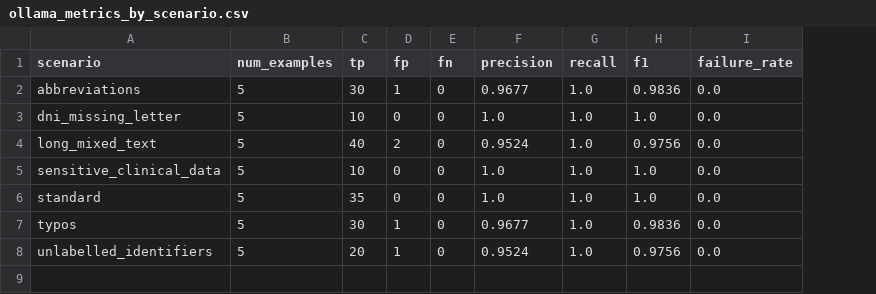
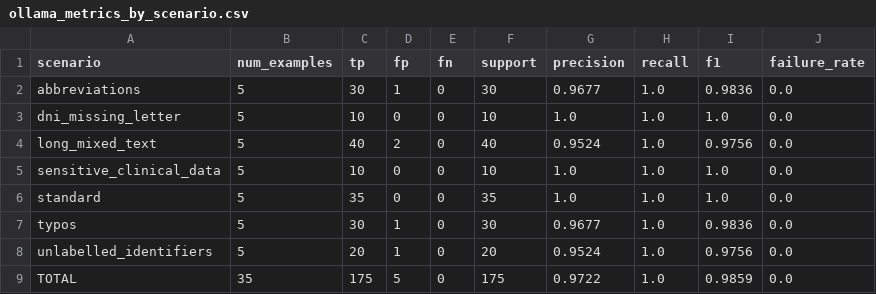
Before and after one commit to donatocotardo/TrabajoFinal, a CSV file: results/evaluation/ollama_metrics_by_scenario.csv, drawn as a sheet; the diff names each change by its address in the sheet, - before the commit and + after, or states it on an @@ line.

Commit message:
feat: implement Ollama evaluation pipeline and automated report generation scripts

```diff
--- a/results/evaluation/ollama_metrics_by_scenario.csv
+++ b/results/evaluation/ollama_metrics_by_scenario.csv
+column F (support), rows 2-8: 30 | 10 | 40 | 10 | 35 | 30 | 20
+row 9: TOTAL | 35 | 175 | 5 | 0 | 175 | 0.9722 | 1.0 | 0.9859 | 0.0
```
Also changed, not shown: 7 other files.
